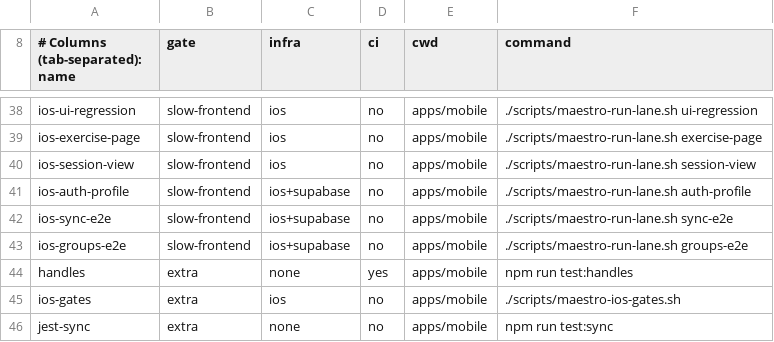
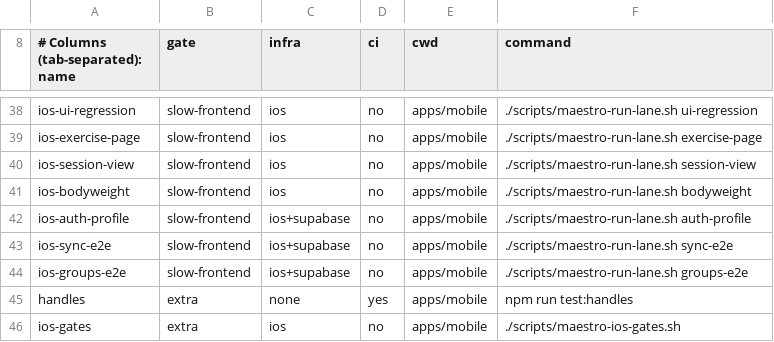
Before and after one commit to Brotherhood-of-Ghisa/BOGA3, a TSV file: scripts/lanes.tsv, drawn as a sheet; only a part is shown, gaps mark what is left out; the shorter side is filled out with more unchanged rows.

Commit message:
feat: add bodyweight readings and frozen session entry

```diff
--- a/scripts/lanes.tsv
+++ b/scripts/lanes.tsv
@@ -40,2 +40,3 @@ ios-exercise-page	slow-frontend	ios	no	apps/mobile	./scripts/maestro-run-lane.sh
 ios-session-view	slow-frontend	ios	no	apps/mobile	./scripts/maestro-run-lane.sh session-view
+ios-bodyweight	slow-frontend	ios	no	apps/mobile	./scripts/maestro-run-lane.sh bodyweight
 ios-auth-profile	slow-frontend	ios+supabase	no	apps/mobile	./scripts/maestro-run-lane.sh auth-profile
```
Also changed, not shown: 38 other files.
